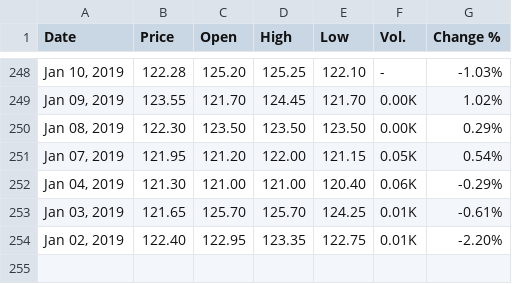
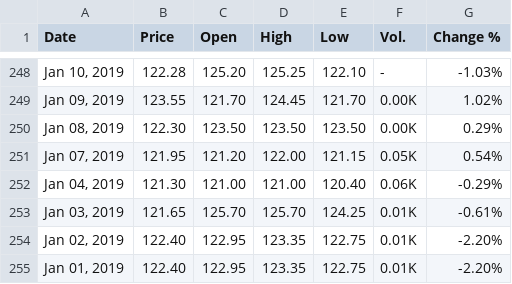
Before and after one commit to r50206v/E4404-Simulation-Project, a CSV file: Orange Juice Futures Historical Data.csv, drawn as a sheet; only a part is shown, gaps mark what is left out.

Commit message:
[BUGFIX] adding 2019/01/01

```diff
--- a/Orange Juice Futures Historical Data.csv
+++ b/Orange Juice Futures Historical Data.csv
@@ -254 +254,2 @@
 "Jan 02, 2019","122.40","122.95","123.35","122.75","0.01K","-2.20%"
+"Jan 01, 2019","122.40","122.95","123.35","122.75","0.01K","-2.20%"
```
